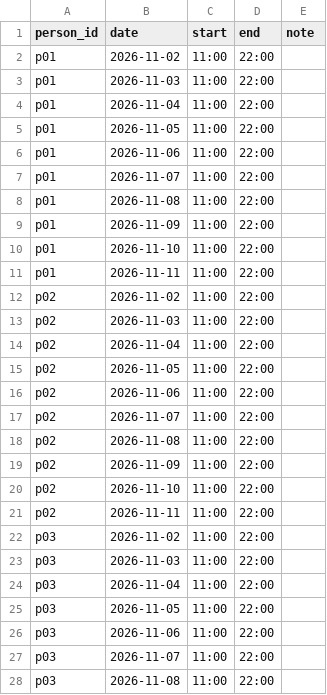
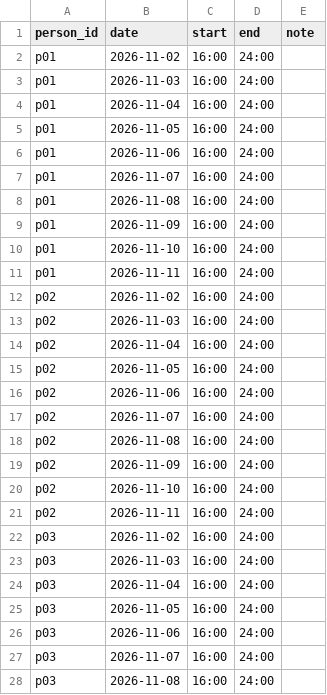
Before and after one commit to tsunamayo723/hackathon-constraint-agent, a CSV file: data/demo/izakaya_late/desired_shifts.csv, drawn as a sheet; only a part is shown; the diff covers the shown part only.

```diff
--- a/data/demo/izakaya_late/desired_shifts.csv
+++ b/data/demo/izakaya_late/desired_shifts.csv
@@ -1,28 +1,28 @@
 person_id,date,start,end,note
-p01,2026-11-02,11:00,22:00,
-p01,2026-11-03,11:00,22:00,
-p01,2026-11-04,11:00,22:00,
-p01,2026-11-05,11:00,22:00,
-p01,2026-11-06,11:00,22:00,
-p01,2026-11-07,11:00,22:00,
-p01,2026-11-08,11:00,22:00,
-p01,2026-11-09,11:00,22:00,
-p01,2026-11-10,11:00,22:00,
-p01,2026-11-11,11:00,22:00,
-p02,2026-11-02,11:00,22:00,
-p02,2026-11-03,11:00,22:00,
-p02,2026-11-04,11:00,22:00,
-p02,2026-11-05,11:00,22:00,
-p02,2026-11-06,11:00,22:00,
-p02,2026-11-07,11:00,22:00,
-p02,2026-11-08,11:00,22:00,
-p02,2026-11-09,11:00,22:00,
-p02,2026-11-10,11:00,22:00,
-p02,2026-11-11,11:00,22:00,
-p03,2026-11-02,11:00,22:00,
-p03,2026-11-03,11:00,22:00,
-p03,2026-11-04,11:00,22:00,
-p03,2026-11-05,11:00,22:00,
-p03,2026-11-06,11:00,22:00,
-p03,2026-11-07,11:00,22:00,
-p03,2026-11-08,11:00,22:00,
+p01,2026-11-02,16:00,24:00,
+p01,2026-11-03,16:00,24:00,
+p01,2026-11-04,16:00,24:00,
+p01,2026-11-05,16:00,24:00,
+p01,2026-11-06,16:00,24:00,
+p01,2026-11-07,16:00,24:00,
+p01,2026-11-08,16:00,24:00,
+p01,2026-11-09,16:00,24:00,
+p01,2026-11-10,16:00,24:00,
+p01,2026-11-11,16:00,24:00,
+p02,2026-11-02,16:00,24:00,
+p02,2026-11-03,16:00,24:00,
+p02,2026-11-04,16:00,24:00,
+p02,2026-11-05,16:00,24:00,
+p02,2026-11-06,16:00,24:00,
+p02,2026-11-07,16:00,24:00,
+p02,2026-11-08,16:00,24:00,
+p02,2026-11-09,16:00,24:00,
+p02,2026-11-10,16:00,24:00,
+p02,2026-11-11,16:00,24:00,
+p03,2026-11-02,16:00,24:00,
+p03,2026-11-03,16:00,24:00,
+p03,2026-11-04,16:00,24:00,
+p03,2026-11-05,16:00,24:00,
+p03,2026-11-06,16:00,24:00,
+p03,2026-11-07,16:00,24:00,
+p03,2026-11-08,16:00,24:00,
```
Also changed, not shown: 124 edited cells elsewhere in this file, data/demo/cafe_easy/desired_shifts.csv, data/demo/cafe_easy/headcounts.csv, 11 other files.
